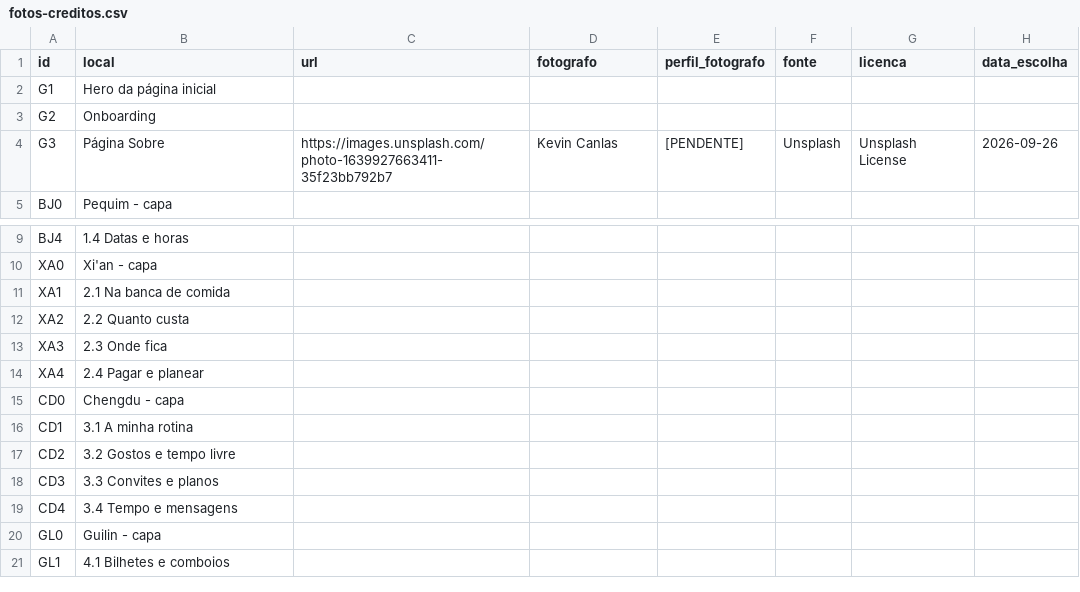
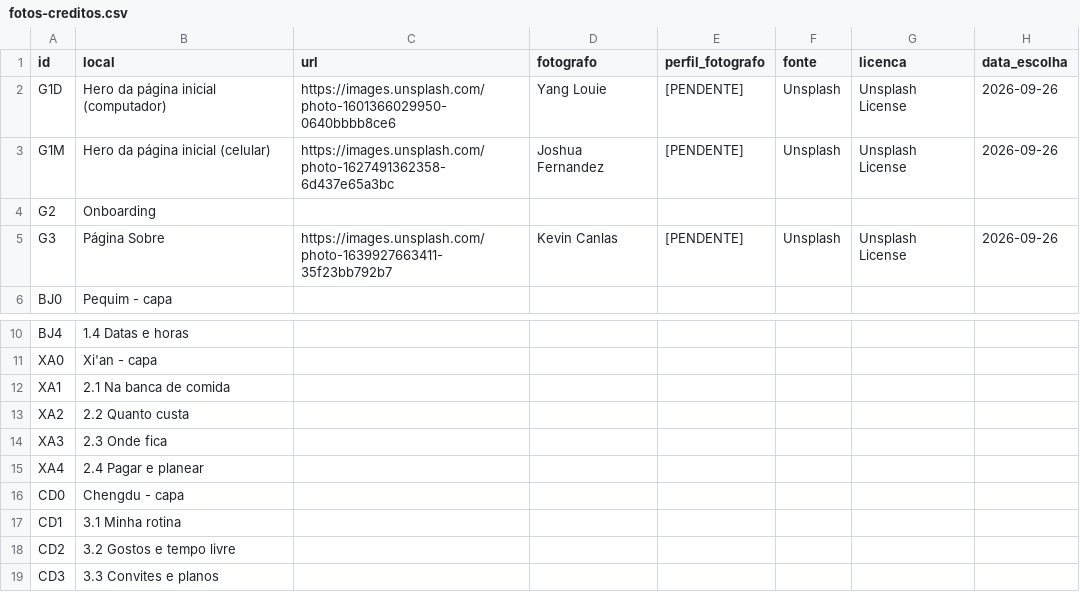
Before and after one commit to SCCPScar/MandarinCourse, a CSV file: docs/fotos-creditos.csv, drawn as a sheet; only a part is shown, gaps mark what is left out; the shorter side is filled out with more unchanged rows.

```diff
--- a/docs/fotos-creditos.csv
+++ b/docs/fotos-creditos.csv
@@ -1,3 +1,4 @@
 id,local,url,fotografo,perfil_fotografo,fonte,licenca,data_escolha
-G1,Hero da página inicial,,,,,,
+G1D,Hero da página inicial (computador),https://images.unsplash.com/photo-1601366029950-0640bbbb8ce6,Yang Louie,[PENDENTE],Unsplash,Unsplash License,2026-09-26
+G1M,Hero da página inicial (celular),https://images.unsplash.com/photo-1627491362358-6d437e65a3bc,Joshua Fernandez,[PENDENTE],Unsplash,Unsplash License,2026-09-26
 G2,Onboarding,,,,,,
@@ -15,3 +16,3 @@ XA4,2.4 Pagar e planear,,,,,,
 CD0,Chengdu - capa,,,,,,
-CD1,3.1 A minha rotina,,,,,,
+CD1,3.1 Minha rotina,,,,,,
 CD2,3.2 Gostos e tempo livre,,,,,,
```
Also changed, not shown: 27 other files.
